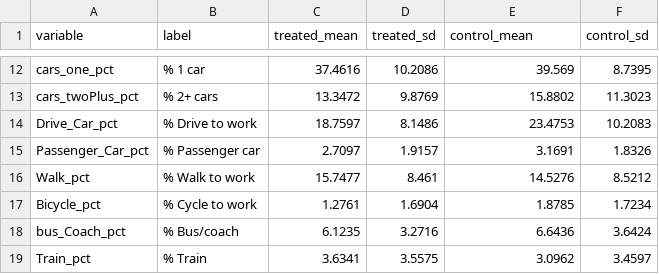
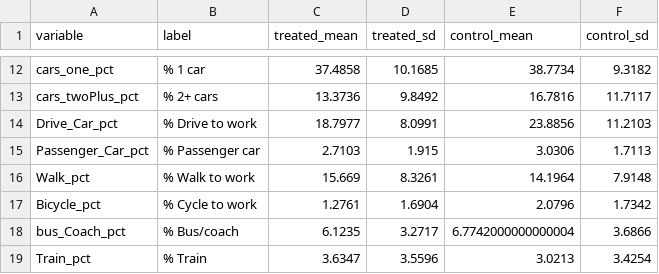
Before and after one commit to ahmadmkhatib/stat19-os-road-linkage, a CSV file: output/diagnostics/pooled/01_descriptive_table.csv, drawn as a sheet; only a part is shown, gaps mark what is left out; the diff covers the shown part only; the diff names each change by its address in the sheet, - before the commit and + after, or states it on an @@ line.

```diff
--- a/output/diagnostics/pooled/01_descriptive_table.csv
+++ b/output/diagnostics/pooled/01_descriptive_table.csv
-C12 (treated_mean): 37.4616
+C12 (treated_mean): 37.4858
-D12 (treated_sd): 10.2086
+D12 (treated_sd): 10.1685
-E12 (control_mean): 39.569
+E12 (control_mean): 38.7734
-F12 (control_sd): 8.7395
+F12 (control_sd): 9.3182
-C13 (treated_mean): 13.3472
+C13 (treated_mean): 13.3736
-D13 (treated_sd): 9.8769
+D13 (treated_sd): 9.8492
-E13 (control_mean): 15.8802
+E13 (control_mean): 16.7816
-F13 (control_sd): 11.3023
+F13 (control_sd): 11.7117
-C14 (treated_mean): 18.7597
+C14 (treated_mean): 18.7977
-D14 (treated_sd): 8.1486
+D14 (treated_sd): 8.0991
-E14 (control_mean): 23.4753
+E14 (control_mean): 23.8856
-F14 (control_sd): 10.2083
+F14 (control_sd): 11.2103
-C15 (treated_mean): 2.7097
+C15 (treated_mean): 2.7103
-D15 (treated_sd): 1.9157
+D15 (treated_sd): 1.915
-E15 (control_mean): 3.1691
+E15 (control_mean): 3.0306
-F15 (control_sd): 1.8326
+F15 (control_sd): 1.7113
-C16 (treated_mean): 15.7477
+C16 (treated_mean): 15.669
-D16 (treated_sd): 8.461
+D16 (treated_sd): 8.3261
-E16 (control_mean): 14.5276
+E16 (control_mean): 14.1964
-F16 (control_sd): 8.5212
+F16 (control_sd): 7.9148
-E17 (control_mean): 1.8785
+E17 (control_mean): 2.0796
-F17 (control_sd): 1.7234
+F17 (control_sd): 1.7342
-D18 (treated_sd): 3.2716
+D18 (treated_sd): 3.2717
-E18 (control_mean): 6.6436
+E18 (control_mean): 6.7742000000000004
-F18 (control_sd): 3.6424
+F18 (control_sd): 3.6866
-C19 (treated_mean): 3.6341
+C19 (treated_mean): 3.6347
-D19 (treated_sd): 3.5575
+D19 (treated_sd): 3.5596
-E19 (control_mean): 3.0962
+E19 (control_mean): 3.0213
-F19 (control_sd): 3.4597
+F19 (control_sd): 3.4254
```
Also changed, not shown: 87 edited cells elsewhere in this file, output/diagnostics/pooled/02_smd_stage1.csv, output/diagnostics/pooled/04c_top_weight_controls.csv, 28 other files.
